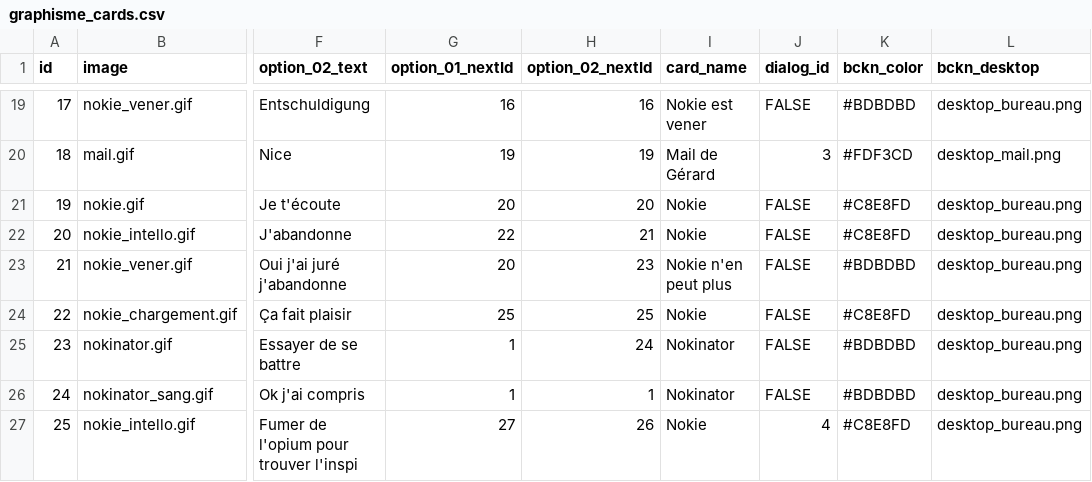
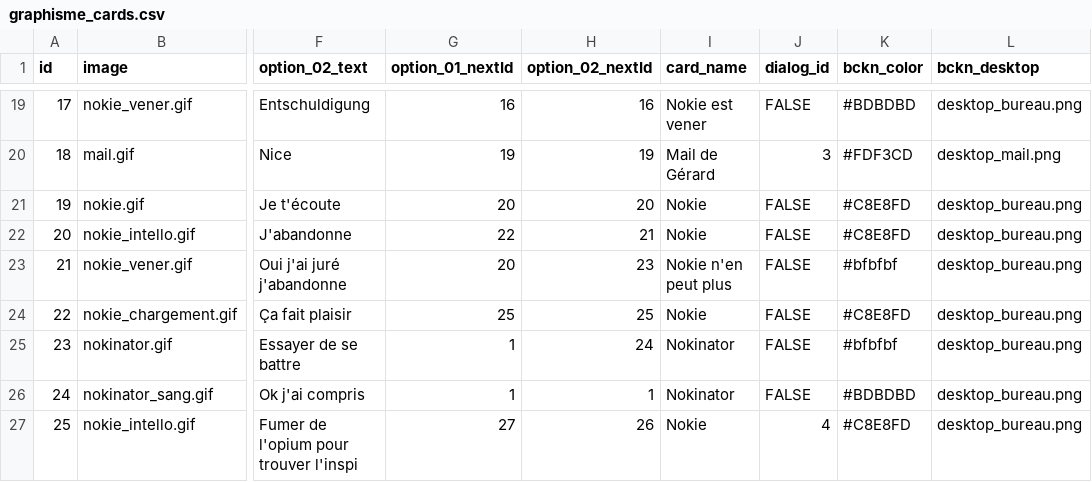
Before and after one commit to eikonlab/nokie, a CSV file: src/data/graphisme_cards.csv, drawn as a sheet; only a part is shown, gaps mark what is left out; the diff names each change by its address in the sheet, - before the commit and + after, or states it on an @@ line.

```diff
--- a/src/data/graphisme_cards.csv
+++ b/src/data/graphisme_cards.csv
-K23 (bckn_color): #BDBDBD
+K23 (bckn_color): #bfbfbf
-K25 (bckn_color): #BDBDBD
+K25 (bckn_color): #bfbfbf
```
Also changed, not shown: 6 other files.
